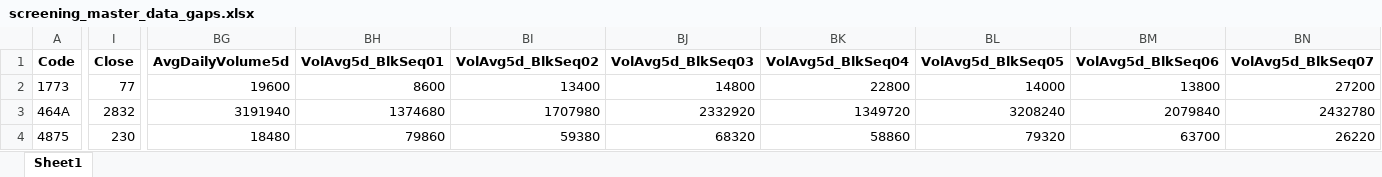
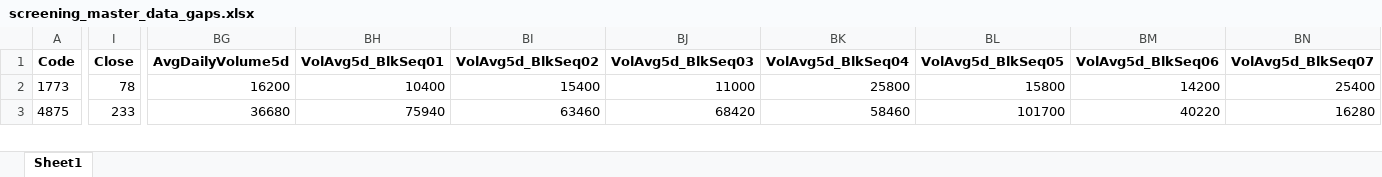
Before and after one commit to mzinvestment1105/mizuki-fund, an Excel workbook: bi/outputs/screening_master_data_gaps.xlsx, sheet Sheet1, drawn as a sheet; only a part is shown, gaps mark what is left out; values as stored, in another font and other column widths than the file's, no borders; removed rows and columns are numbered as before the commit, all else as after; rows hold the shown columns only; the diff covers the shown part only; the diff names each change by its address in the sheet, - before the commit and + after, or states it on an @@ line.

```diff
--- a/bi/outputs/screening_master_data_gaps.xlsx (sheet Sheet1)
+++ b/bi/outputs/screening_master_data_gaps.xlsx (sheet Sheet1)
-I2 (Close): 77
+I2 (Close): 78
-BG2 (AvgDailyVolume5d): 19600
+BG2 (AvgDailyVolume5d): 16200
-BH2 (VolAvg5d_BlkSeq01): 8600
+BH2 (VolAvg5d_BlkSeq01): 10400
-BI2 (VolAvg5d_BlkSeq02): 13400
+BI2 (VolAvg5d_BlkSeq02): 15400
-BJ2 (VolAvg5d_BlkSeq03): 14800
+BJ2 (VolAvg5d_BlkSeq03): 11000
-BK2 (VolAvg5d_BlkSeq04): 22800
+BK2 (VolAvg5d_BlkSeq04): 25800
-BL2 (VolAvg5d_BlkSeq05): 14000
+BL2 (VolAvg5d_BlkSeq05): 15800
-BM2 (VolAvg5d_BlkSeq06): 13800
+BM2 (VolAvg5d_BlkSeq06): 14200
-BN2 (VolAvg5d_BlkSeq07): 27200
+BN2 (VolAvg5d_BlkSeq07): 25400
-row 3: 464A | 2832 | 3191940 | 1374680 | 1707980 | 2332920 | 1349720 | 3208240 | 2079840 | 2432780
-I3 (Close): 230
+I3 (Close): 233
-BG3 (AvgDailyVolume5d): 18480
+BG3 (AvgDailyVolume5d): 36680
-BH3 (VolAvg5d_BlkSeq01): 79860
+BH3 (VolAvg5d_BlkSeq01): 75940
-BI3 (VolAvg5d_BlkSeq02): 59380
+BI3 (VolAvg5d_BlkSeq02): 63460
-BJ3 (VolAvg5d_BlkSeq03): 68320
+BJ3 (VolAvg5d_BlkSeq03): 68420
-BK3 (VolAvg5d_BlkSeq04): 58860
+BK3 (VolAvg5d_BlkSeq04): 58460
-BL3 (VolAvg5d_BlkSeq05): 79320
+BL3 (VolAvg5d_BlkSeq05): 101700
-BM3 (VolAvg5d_BlkSeq06): 63700
+BM3 (VolAvg5d_BlkSeq06): 40220
-BN3 (VolAvg5d_BlkSeq07): 26220
+BN3 (VolAvg5d_BlkSeq07): 16280
```
Also changed, not shown: 2 removed rows and 197 edited cells elsewhere in this sheet, bi/outputs/yfinance_audit.xlsx, 4 other files.
